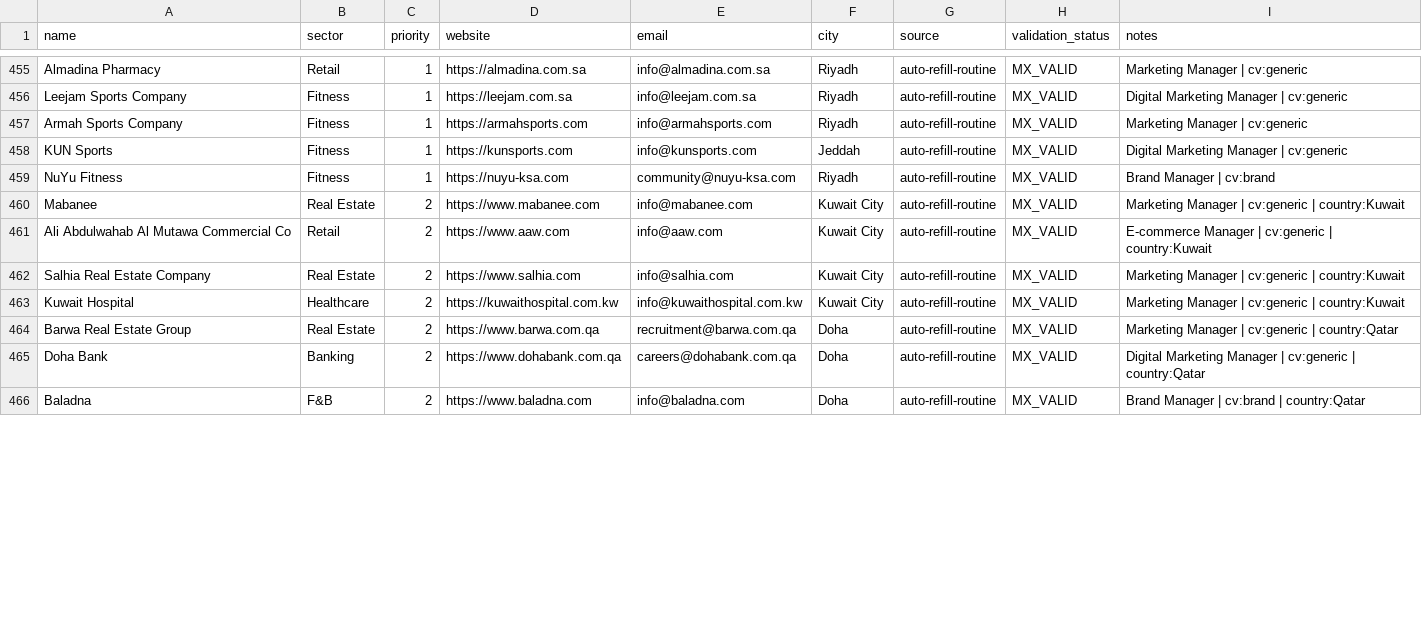
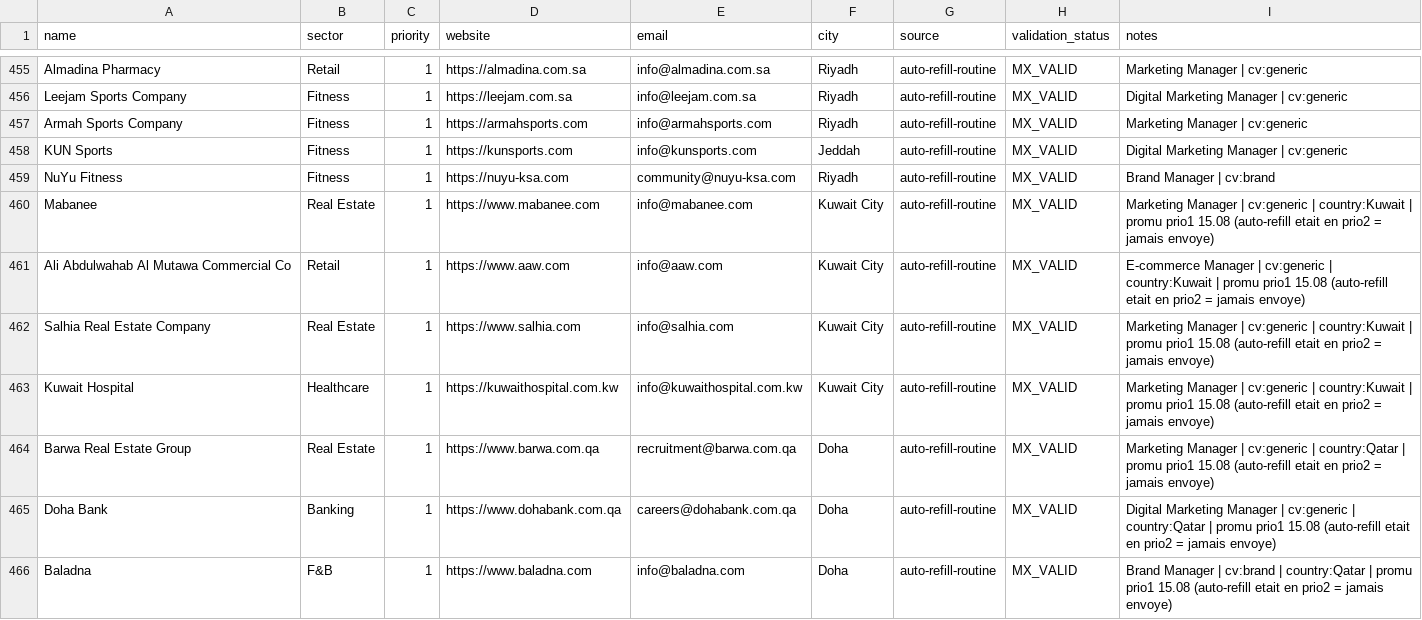
Before and after one commit to Nuredin-Moh/job-madinah, a CSV file: data/companies.csv, drawn as a sheet; only a part is shown, gaps mark what is left out; the diff covers the shown part only.

```diff
--- a/data/companies.csv
+++ b/data/companies.csv
@@ -459,8 +459,8 @@ KUN Sports,Fitness,1,https://kunsports.com,info@kunsports.com,Jeddah,auto-refill
 NuYu Fitness,Fitness,1,https://nuyu-ksa.com,community@nuyu-ksa.com,Riyadh,auto-refill-routine,MX_VALID,Brand Manager | cv:brand
-Mabanee,Real Estate,2,https://www.mabanee.com,info@mabanee.com,Kuwait City,auto-refill-routine,MX_VALID,Marketing Manager | cv:generic | country:Kuwait
-Ali Abdulwahab Al Mutawa Commercial Co,Retail,2,https://www.aaw.com,info@aaw.com,Kuwait City,auto-refill-routine,MX_VALID,E-commerce Manager | cv:generic | country:Kuwait
-Salhia Real Estate Company,Real Estate,2,https://www.salhia.com,info@salhia.com,Kuwait City,auto-refill-routine,MX_VALID,Marketing Manager | cv:generic | country:Kuwait
-Kuwait Hospital,Healthcare,2,https://kuwaithospital.com.kw,info@kuwaithospital.com.kw,Kuwait City,auto-refill-routine,MX_VALID,Marketing Manager | cv:generic | country:Kuwait
-Barwa Real Estate Group,Real Estate,2,https://www.barwa.com.qa,recruitment@barwa.com.qa,Doha,auto-refill-routine,MX_VALID,Marketing Manager | cv:generic | country:Qatar
-Doha Bank,Banking,2,https://www.dohabank.com.qa,careers@dohabank.com.qa,Doha,auto-refill-routine,MX_VALID,Digital Marketing Manager | cv:generic | country:Qatar
-Baladna,F&B,2,https://www.baladna.com,info@baladna.com,Doha,auto-refill-routine,MX_VALID,Brand Manager | cv:brand | country:Qatar
+Mabanee,Real Estate,1,https://www.mabanee.com,info@mabanee.com,Kuwait City,auto-refill-routine,MX_VALID,Marketing Manager | cv:generic | country:Kuwait | promu prio1 15.08 (auto-refill etait en prio2 = jamais envoye)
+Ali Abdulwahab Al Mutawa Commercial Co,Retail,1,https://www.aaw.com,info@aaw.com,Kuwait City,auto-refill-routine,MX_VALID,E-commerce Manager | cv:generic | country:Kuwait | promu prio1 15.08 (auto-refill etait en prio2 = jamais envoye)
+Salhia Real Estate Company,Real Estate,1,https://www.salhia.com,info@salhia.com,Kuwait City,auto-refill-routine,MX_VALID,Marketing Manager | cv:generic | country:Kuwait | promu prio1 15.08 (auto-refill etait en prio2 = jamais envoye)
+Kuwait Hospital,Healthcare,1,https://kuwaithospital.com.kw,info@kuwaithospital.com.kw,Kuwait City,auto-refill-routine,MX_VALID,Marketing Manager | cv:generic | country:Kuwait | promu prio1 15.08 (auto-refill etait en prio2 = jamais envoye)
+Barwa Real Estate Group,Real Estate,1,https://www.barwa.com.qa,recruitment@barwa.com.qa,Doha,auto-refill-routine,MX_VALID,Marketing Manager | cv:generic | country:Qatar | promu prio1 15.08 (auto-refill etait en prio2 = jamais envoye)
+Doha Bank,Banking,1,https://www.dohabank.com.qa,careers@dohabank.com.qa,Doha,auto-refill-routine,MX_VALID,Digital Marketing Manager | cv:generic | country:Qatar | promu prio1 15.08 (auto-refill etait en prio2 = jamais envoye)
+Baladna,F&B,1,https://www.baladna.com,info@baladna.com,Doha,auto-refill-routine,MX_VALID,Brand Manager | cv:brand | country:Qatar | promu prio1 15.08 (auto-refill etait en prio2 = jamais envoye)
```
Also changed, not shown: 154 edited cells elsewhere in this file, 2 other files.
